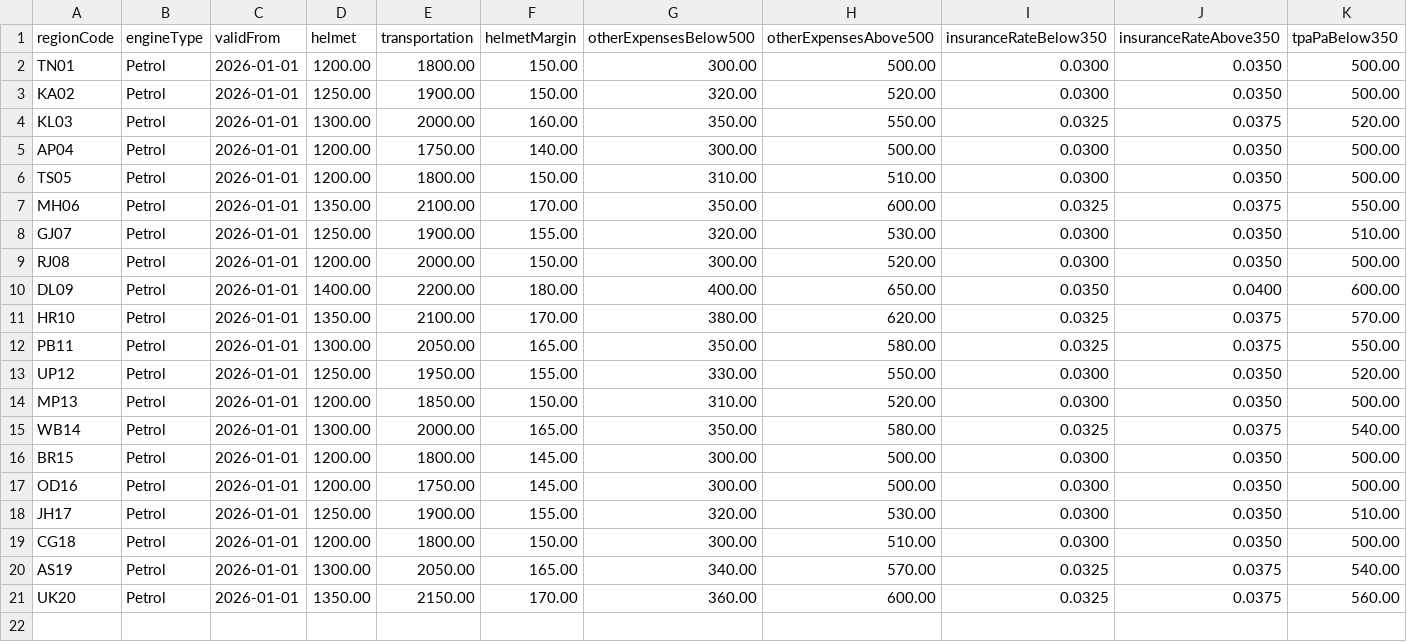
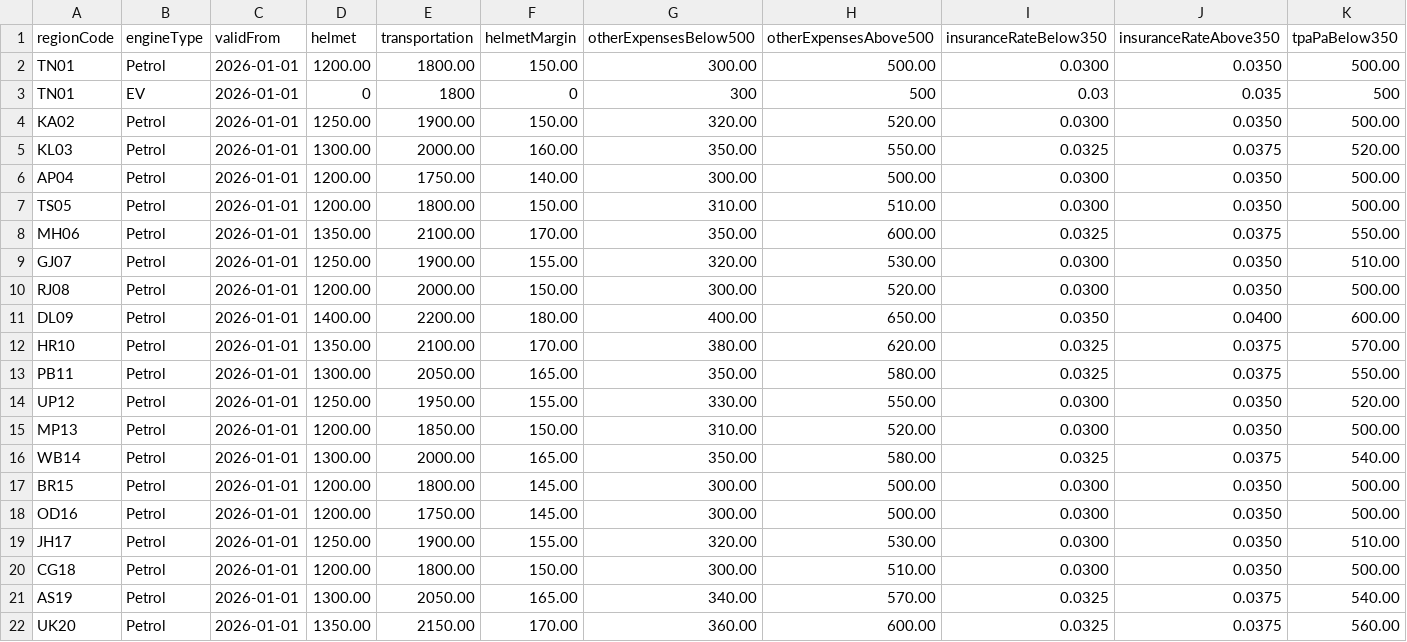
Before and after one commit to Vishalini0808/Vehicle_Pricing_Automation, a CSV file: db/data/vehicle.db-PricingComponents.csv, drawn as a sheet; only a part is shown; rows hold the shown columns only; the diff names each change by its address in the sheet, - before the commit and + after, or states it on an @@ line.

```diff
--- a/db/data/vehicle.db-PricingComponents.csv
+++ b/db/data/vehicle.db-PricingComponents.csv
+row 3: TN01 | EV | 2026-01-01 | 0 | 1800 | 0 | 300 | 500 | 0.03 | 0.035 | 500
```
Also changed, not shown: db/data/vehicle.db-MTOConfigurationParts.csv, db/data/vehicle.db-MTOConfigurations.csv, 9 other files.
